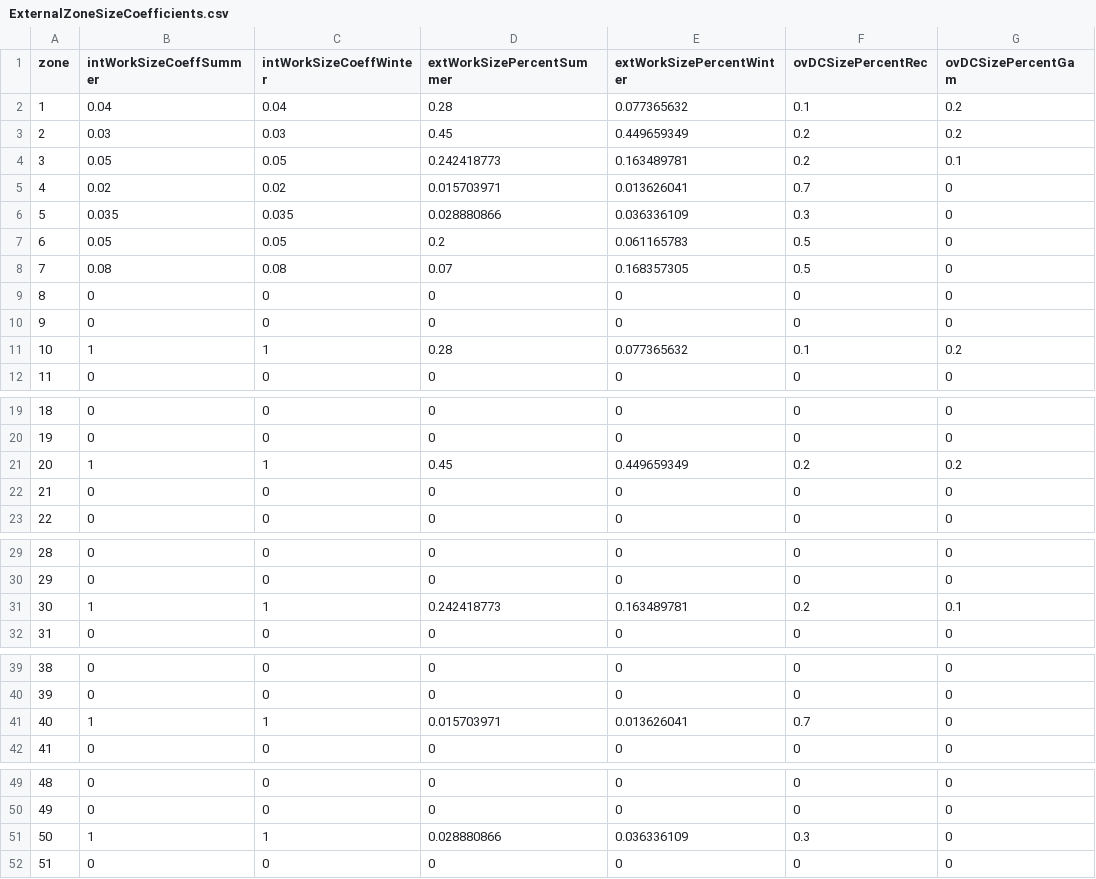
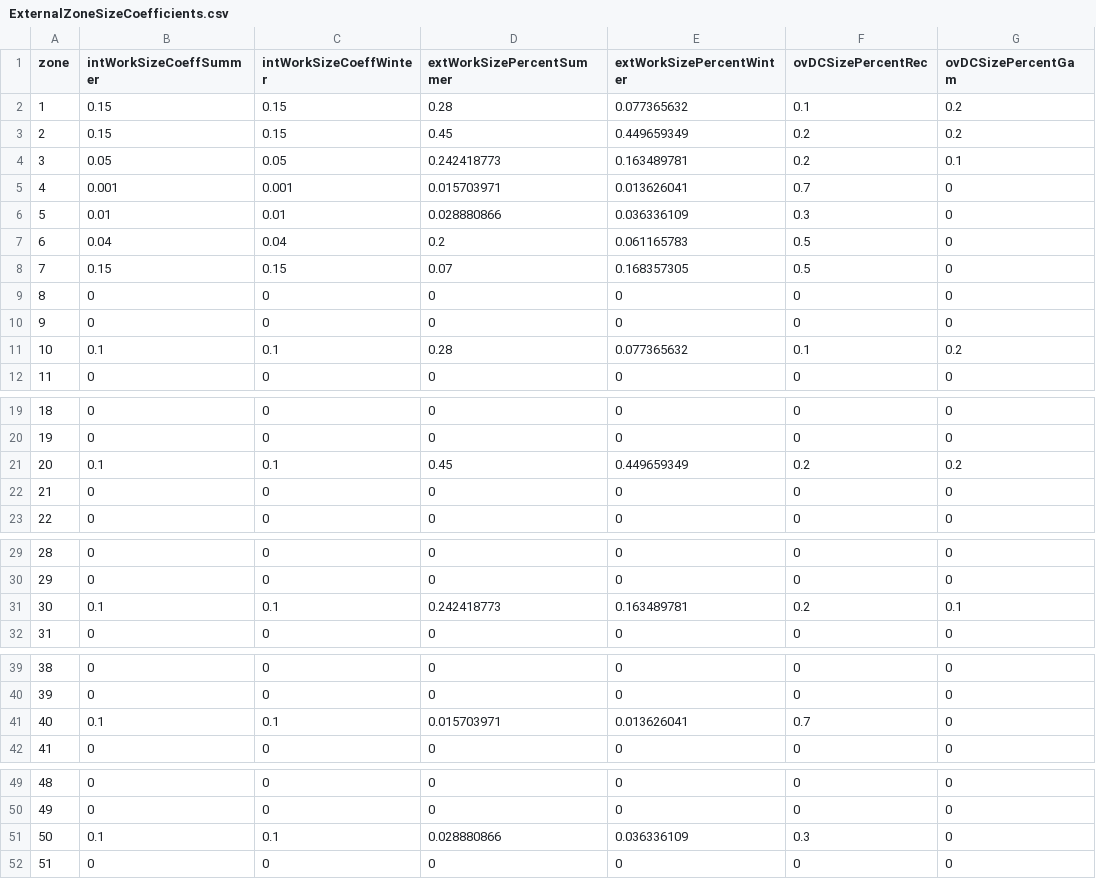
Before and after one commit to trpa-agency/travel_demand_model, a CSV file: reference/model_data/zonal/ExternalZoneSizeCoefficients.csv, drawn as a sheet; only a part is shown, gaps mark what is left out; the diff covers the shown part only; the diff names each change by its address in the sheet, - before the commit and + after, or states it on an @@ line.

```diff
--- a/reference/model_data/zonal/ExternalZoneSizeCoefficients.csv
+++ b/reference/model_data/zonal/ExternalZoneSizeCoefficients.csv
-B2 (intWorkSizeCoeffSummer): 0.04
+B2 (intWorkSizeCoeffSummer): 0.15
-C2 (intWorkSizeCoeffWinter): 0.04
+C2 (intWorkSizeCoeffWinter): 0.15
-B3 (intWorkSizeCoeffSummer): 0.03
+B3 (intWorkSizeCoeffSummer): 0.15
-C3 (intWorkSizeCoeffWinter): 0.03
+C3 (intWorkSizeCoeffWinter): 0.15
-B5 (intWorkSizeCoeffSummer): 0.02
+B5 (intWorkSizeCoeffSummer): 0.001
-C5 (intWorkSizeCoeffWinter): 0.02
+C5 (intWorkSizeCoeffWinter): 0.001
-B6 (intWorkSizeCoeffSummer): 0.035
+B6 (intWorkSizeCoeffSummer): 0.01
-C6 (intWorkSizeCoeffWinter): 0.035
+C6 (intWorkSizeCoeffWinter): 0.01
-B7 (intWorkSizeCoeffSummer): 0.05
+B7 (intWorkSizeCoeffSummer): 0.04
-C7 (intWorkSizeCoeffWinter): 0.05
+C7 (intWorkSizeCoeffWinter): 0.04
-B8 (intWorkSizeCoeffSummer): 0.08
+B8 (intWorkSizeCoeffSummer): 0.15
-C8 (intWorkSizeCoeffWinter): 0.08
+C8 (intWorkSizeCoeffWinter): 0.15
-B11 (intWorkSizeCoeffSummer): 1
+B11 (intWorkSizeCoeffSummer): 0.1
-C11 (intWorkSizeCoeffWinter): 1
+C11 (intWorkSizeCoeffWinter): 0.1
-B21 (intWorkSizeCoeffSummer): 1
+B21 (intWorkSizeCoeffSummer): 0.1
-C21 (intWorkSizeCoeffWinter): 1
+C21 (intWorkSizeCoeffWinter): 0.1
-B31 (intWorkSizeCoeffSummer): 1
+B31 (intWorkSizeCoeffSummer): 0.1
-C31 (intWorkSizeCoeffWinter): 1
+C31 (intWorkSizeCoeffWinter): 0.1
-B41 (intWorkSizeCoeffSummer): 1
+B41 (intWorkSizeCoeffSummer): 0.1
-C41 (intWorkSizeCoeffWinter): 1
+C41 (intWorkSizeCoeffWinter): 0.1
-B51 (intWorkSizeCoeffSummer): 1
+B51 (intWorkSizeCoeffSummer): 0.1
-C51 (intWorkSizeCoeffWinter): 1
+C51 (intWorkSizeCoeffWinter): 0.1
```
Also changed, not shown: 4 edited cells elsewhere in this file, 3 other files.
